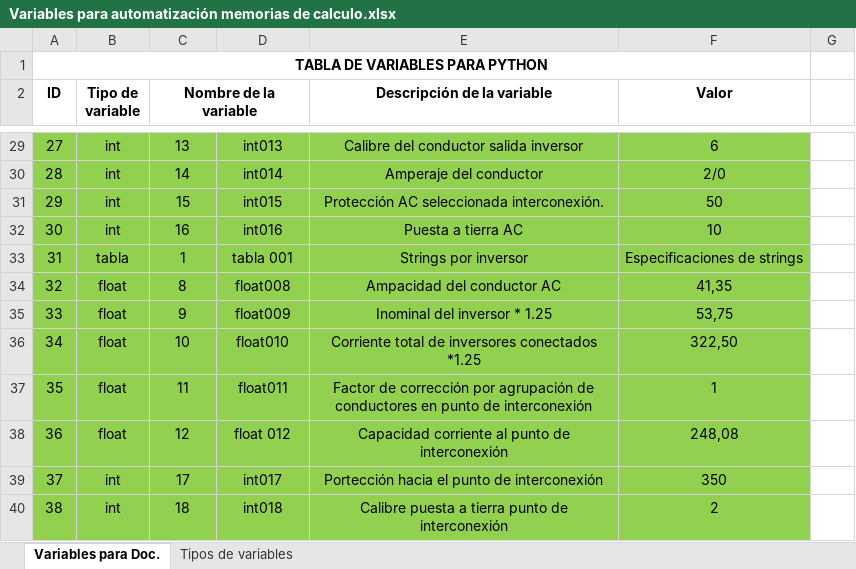
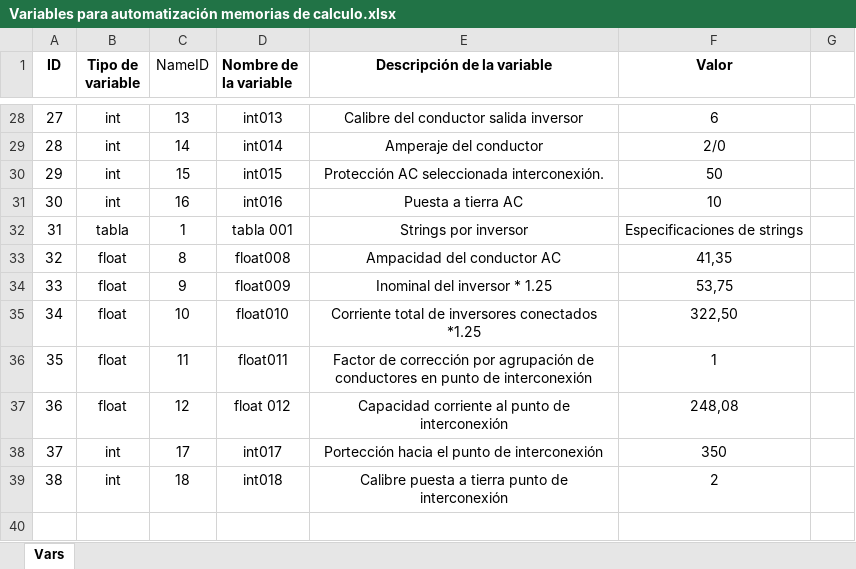
Before and after one commit to alanrproject/IngenieriaCiudad, an Excel workbook: Variables para automatización memorias de calculo.xlsx, sheet Vars, drawn as a sheet; only a part is shown, gaps mark what is left out; values as stored, in another font and other column widths than the file's, no borders; removed rows and columns are numbered as before the commit, all else as after; the diff covers the shown part only; the diff names each change by its address in the sheet, - before the commit and + after, or states it on an @@ line.

```diff
--- a/Variables para automatización memorias de calculo.xlsx (sheet Vars)
+++ b/Variables para automatización memorias de calculo.xlsx (sheet Vars)
-sheet tab: Variables para Doc.
+sheet tab: Vars
-sheet tab: Tipos de variables
-row 1: TABLA DE VARIABLES PARA PYTHON
-C1: Nombre de la variable
+C1: NameID
-C1 bold: on
+C1 bold: off
-C2:D2 merged
-D1: (empty)
+D1: Nombre de la variable
-A28:F39 fill: #92D050
+A28:F39 fill: none
```
Also changed, not shown: 6 edited cells and cell formats elsewhere in this sheet, formulas that keep their value, output.xlsx, 3 other files.
